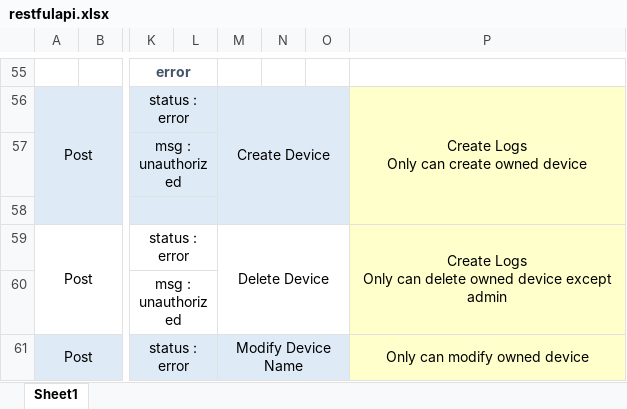
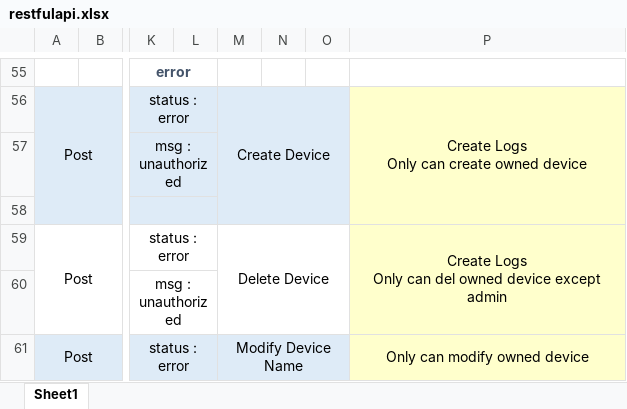
Before and after one commit to HAIZAKURA/SmartManholeServer, an Excel workbook: docs/restfulapi.xlsx, sheet Sheet1, drawn as a sheet; only a part is shown, gaps mark what is left out; values as stored, in another font and other column widths than the file's, no borders; the diff names each change by its address in the sheet, - before the commit and + after, or states it on an @@ line.

Commit message:
Update restfulapi.xlsx

```diff
--- a/docs/restfulapi.xlsx (sheet Sheet1)
+++ b/docs/restfulapi.xlsx (sheet Sheet1)
-P59: …Only can delete owned device…
+P59: …Only can del owned device…
```
